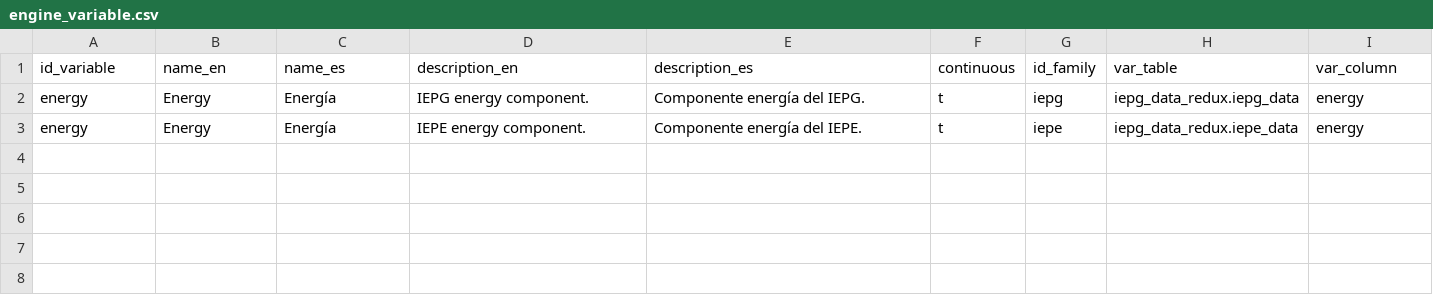
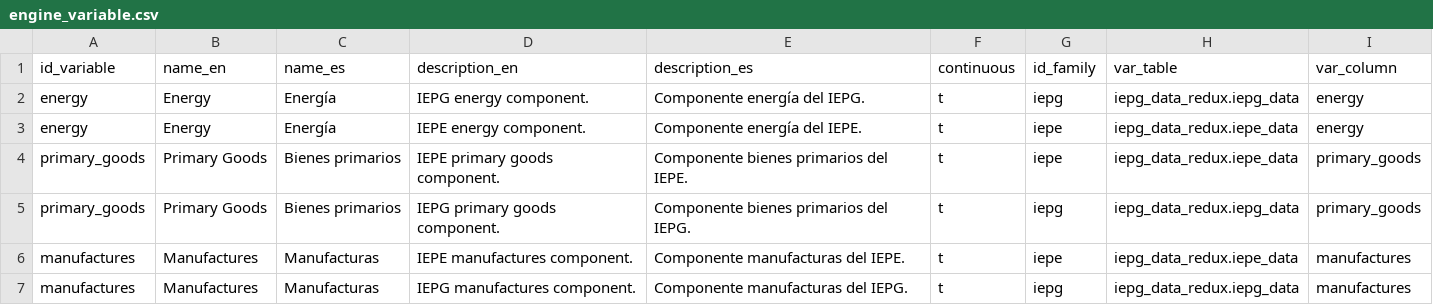
Before and after one commit to GeographicaGS/Elcano-iepg, a CSV file: database/csv/engine_variable.csv, drawn as a sheet; the diff names each change by its address in the sheet, - before the commit and + after, or states it on an @@ line.

```diff
--- a/database/csv/engine_variable.csv
+++ b/database/csv/engine_variable.csv
+row 4: primary_goods | Primary Goods | Bienes primarios | IEPE primary goods component. | Componente bienes primarios del IEPE. | t | iepe | iepg_data_redux.iepe_data | primary_goods
+row 5: primary_goods | Primary Goods | Bienes primarios | IEPG primary goods component. | Componente bienes primarios del IEPG. | t | iepg | iepg_data_redux.iepg_data | primary_goods
+row 6: manufactures | Manufactures | Manufacturas | IEPE manufactures component. | Componente manufacturas del IEPE. | t | iepe | iepg_data_redux.iepe_data | manufactures
+row 7: manufactures | Manufactures | Manufacturas | IEPG manufactures component. | Componente manufacturas del IEPG. | t | iepg | iepg_data_redux.iepg_data | manufactures
```
Also changed, not shown: 4 other files.
